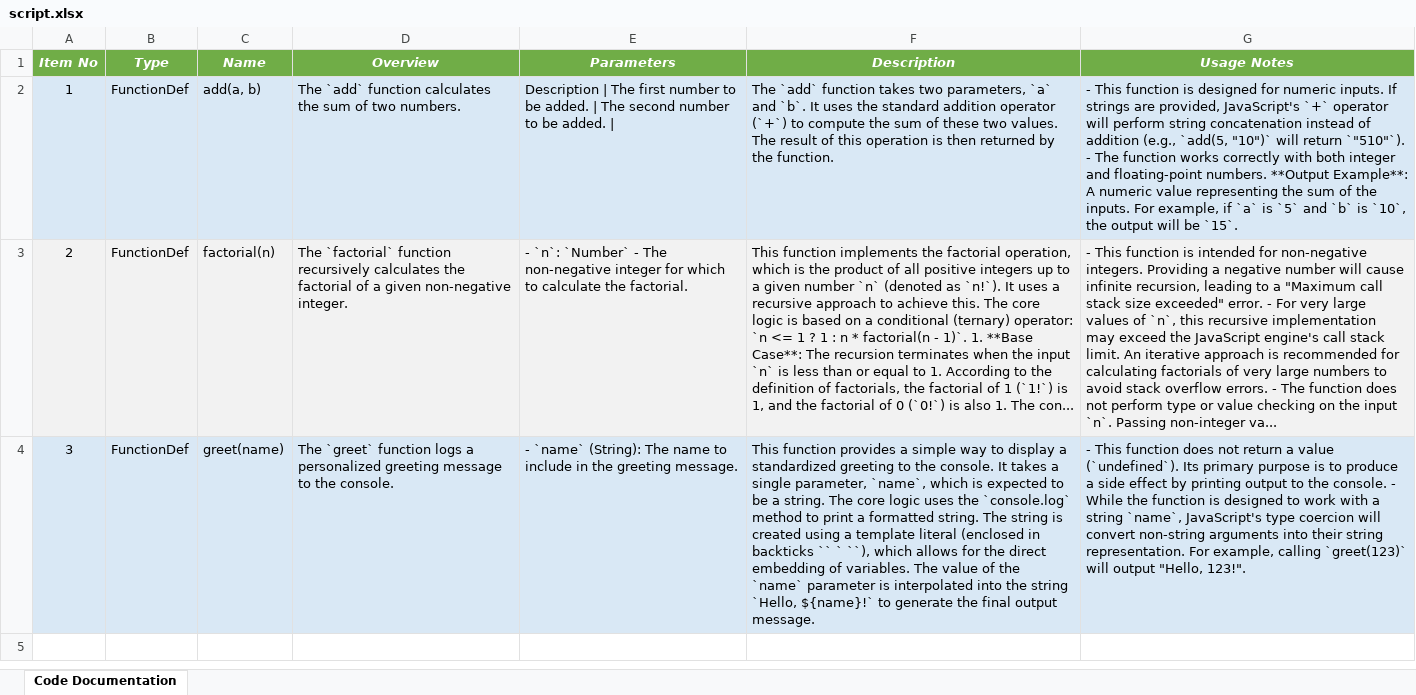
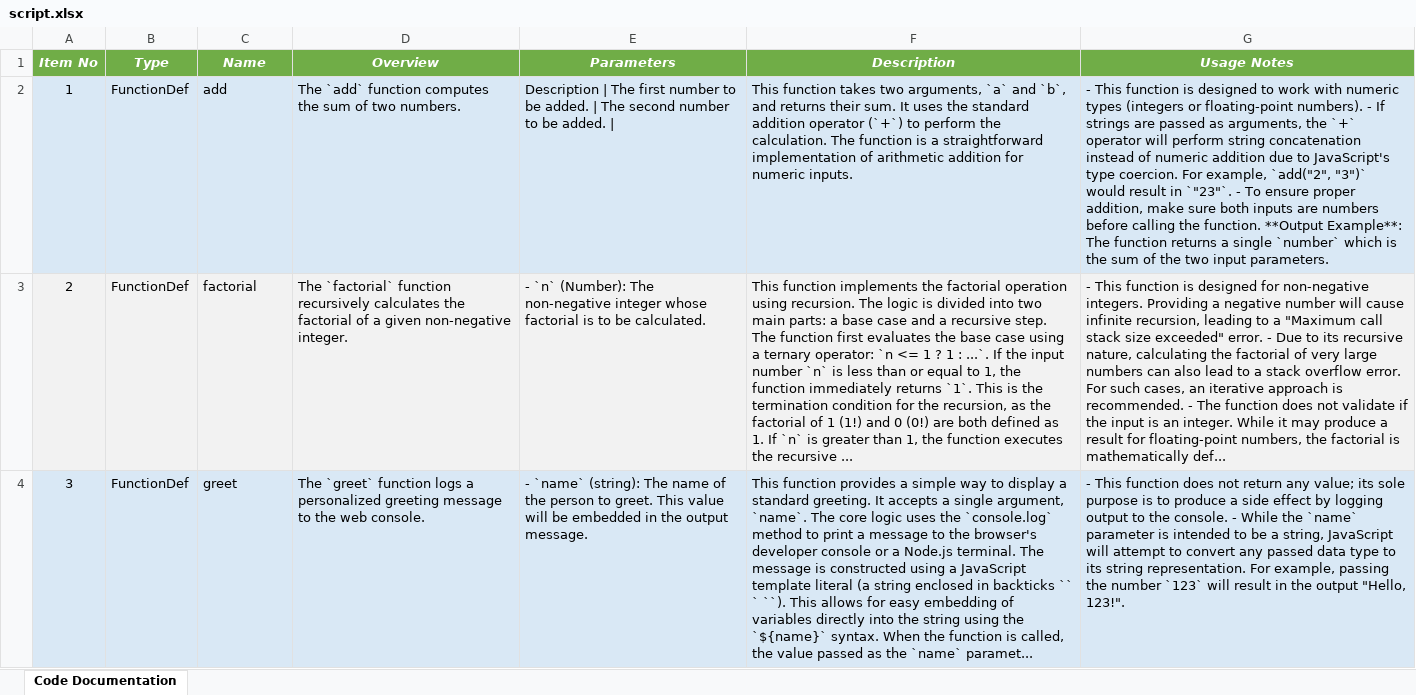
Before and after one commit to DrDarkShadow/docs-repo, an Excel workbook: script.xlsx, sheet Code Documentation, drawn as a sheet; values as stored, in another font and other column widths than the file's, no borders; the diff names each change by its address in the sheet, - before the commit and + after, or states it on an @@ line.

```diff
--- a/script.xlsx (sheet Code Documentation)
+++ b/script.xlsx (sheet Code Documentation)
-C2 (Name): add(a, b)
+C2 (Name): add
-D2 (Overview): …`add` function calculates the sum…
+D2 (Overview): …`add` function computes the sum…
-F2 (Description): The `add` function takes two parameters, `a` and `b`. It uses the standard addition operator (`+`) to compute the sum of these two values. The result of this operation is then returned by the function.
+F2 (Description): This function takes two arguments, `a` and `b`, and returns their sum. It uses the standard addition operator (`+`) to perform the calculation. The function is a straightforward implementation of arithmetic addition for numeric inputs.
-G2 (Usage Notes): …is designed for numeric inputs. If strings are provided, JavaScript's `+` operator will perform string concatenation instead of addition (e.g., `add(5, "10")` will return `"510"`). - The function works correctly with both integer and floating-point numbers. **Output Example**: A numeric value representing the sum of the inputs. For example, if `a` is `5` and `b` is `10`, the output will be `15`.
+G2 (Usage Notes): …is designed to work with numeric types (integers or floating-point numbers). - If strings are passed as arguments, the `+` operator will perform string concatenation instead of numeric addition due to JavaScript's type coercion. For example, `add("2", "3")` would result in `"23"`. - To ensure proper addition, make sure both inputs are numbers before calling the function. **Output Example**: The function returns a single `number` which is the sum of the two input parameters.
-C3 (Name): factorial(n)
+C3 (Name): factorial
-E3 (Parameters): - `n`: `Number` - The non-negative integer for which to calculate the factorial.
+E3 (Parameters): - `n` (Number): The non-negative integer whose factorial is to be calculated.
-F3 (Description): …the factorial operation, which is the product of all positive integers up to a given number `n` (denoted as `n!`). It uses a recursive approach to achieve this. The core logic is based on a conditional (ternary) operator: `n <= 1 ? 1 : n * factorial(n - 1)`. 1. **Base Case**: The recursion terminates when the input `n` is less than or equal to 1. According to the definition of factorials, the factorial of 1 (`1!`) is 1, and the factorial of 0 (`0!`) is also 1. The con...
+F3 (Description): …the factorial operation using recursion. The logic is divided into two main parts: a base case and a recursive step. The function first evaluates the base case using a ternary operator: `n <= 1 ? 1 : ...`. If the input number `n` is less than or equal to 1, the function immediately returns `1`. This is the termination condition for the recursion, as the factorial of 1 (1!) and 0 (0!) are both defined as 1. If `n` is greater than 1, the function executes the recursive ...
-G3 (Usage Notes): …function is intended for non-negative integers. Providing a negative number will cause infinite recursion, leading to a "Maximum call stack size exceeded" error. - For very large values of `n`, this recursive implementation may exceed the JavaScript engine's call stack limit. An iterative approach is recommended for calculating factorials of very large numbers to avoid stack overflow errors. - The function does not perform type or value checking on the input `n`. Passing non-integer va...
+G3 (Usage Notes): …function is designed for non-negative integers. Providing a negative number will cause infinite recursion, leading to a "Maximum call stack size exceeded" error. - Due to its recursive nature, calculating the factorial of very large numbers can also lead to a stack overflow error. For such cases, an iterative approach is recommended. - The function does not validate if the input is an integer. While it may produce a result for floating-point numbers, the factorial is mathematically def...
-C4 (Name): greet(name)
+C4 (Name): greet
-D4 (Overview): …to the console.
+D4 (Overview): …to the web console.
-E4 (Parameters): - `name` (String): The name to include in the greeting message.
+E4 (Parameters): - `name` (string): The name of the person to greet. This value will be embedded in the output message.
-F4 (Description): …display a standardized greeting to the console. It takes a single parameter, `name`, which is expected to be a string. The core logic uses the `console.log` method to print a formatted string. The string is created using a template literal (enclosed in backticks `` ` ``), which allows for the direct embedding of variables. The value of the `name` parameter is interpolated into the string `Hello, ${name}!` to generate the final output message.
+F4 (Description): …display a standard greeting. It accepts a single argument, `name`. The core logic uses the `console.log` method to print a message to the browser's developer console or a Node.js terminal. The message is constructed using a JavaScript template literal (a string enclosed in backticks `` ` ``). This allows for easy embedding of variables directly into the string using the `${name}` syntax. When the function is called, the value passed as the `name` paramet...
-G4 (Usage Notes): …not return a value (`undefined`). Its primary purpose is to produce a side effect by printing output to the console. - While the function is designed to work with a string `name`, JavaScript's type coercion will convert non-string arguments into their string representation. For example, calling `greet(123)` will output "Hello,…
+G4 (Usage Notes): …not return any value; its sole purpose is to produce a side effect by logging output to the console. - While the `name` parameter is intended to be a string, JavaScript will attempt to convert any passed data type to its string representation. For example, passing the number `123` will result in the output "Hello,…
```
Also changed, not shown: main.xlsx, program.xlsx, 12 other files.
